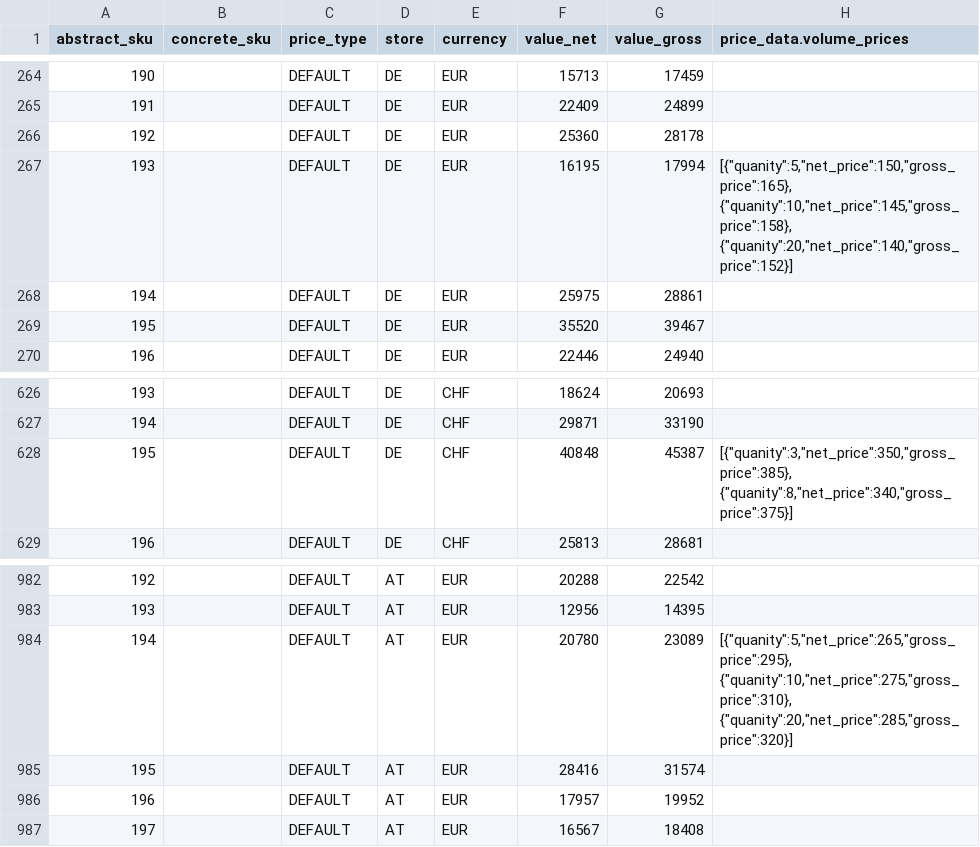
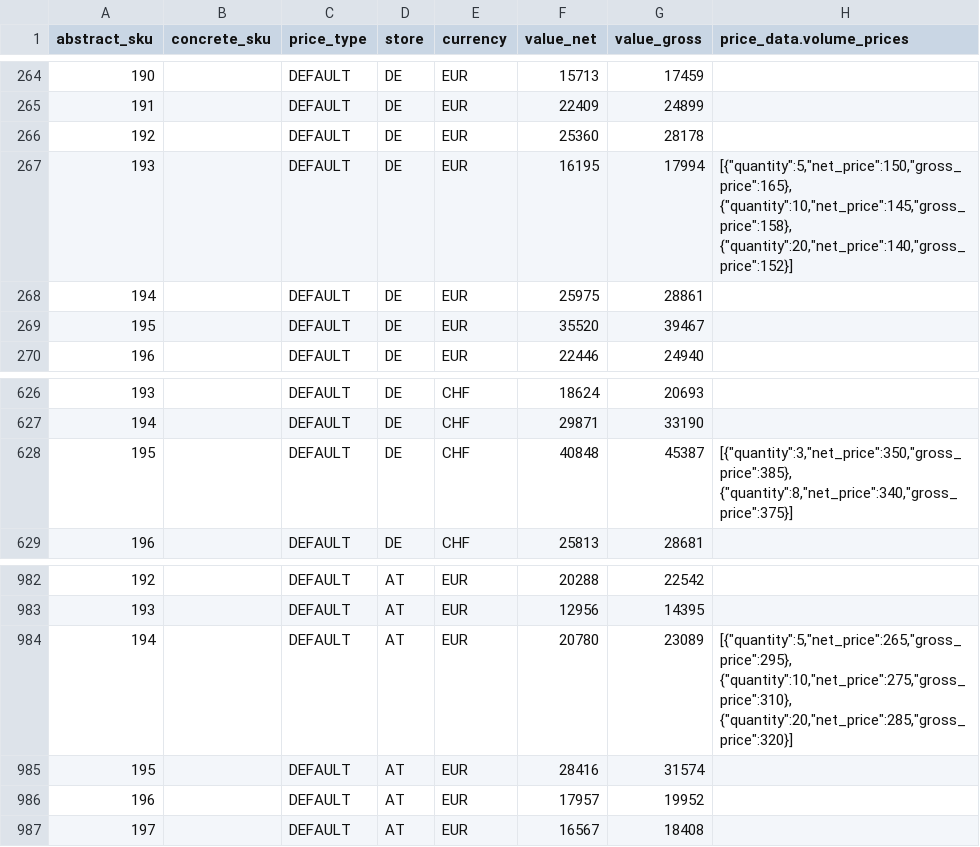
Before and after one commit to spryker/price-product-data-import, a CSV file: data/import/product_price.csv, drawn as a sheet; only a part is shown, gaps mark what is left out.

Commit message:
PS-2344 Implemented VolumePriceProductWidget.

```diff
--- a/data/import/product_price.csv
+++ b/data/import/product_price.csv
@@ -266,3 +266,3 @@ abstract_sku,concrete_sku,price_type,store,currency,value_net,value_gross,price_
 192,,DEFAULT,DE,EUR,25360,28178,
-193,,DEFAULT,DE,EUR,16195,17994,"[{""quanity"":5,""net_price"":150,""gross_price"":165}, {""quanity"":10,""net_price"":145,""gross_price"":158}, {""quanity"":20,""net_price"":140,""gross_price"":152}]"
+193,,DEFAULT,DE,EUR,16195,17994,"[{""quantity"":5,""net_price"":150,""gross_price"":165}, {""quantity"":10,""net_price"":145,""gross_price"":158}, {""quantity"":20,""net_price"":140,""gross_price"":152}]"
 194,,DEFAULT,DE,EUR,25975,28861,
@@ -627,3 +627,3 @@ abstract_sku,concrete_sku,price_type,store,currency,value_net,value_gross,price_
 194,,DEFAULT,DE,CHF,29871,33190,
-195,,DEFAULT,DE,CHF,40848,45387,"[{""quanity"":3,""net_price"":350,""gross_price"":385}, {""quanity"":8,""net_price"":340,""gross_price"":375}]"
+195,,DEFAULT,DE,CHF,40848,45387,"[{""quantity"":3,""net_price"":350,""gross_price"":385}, {""quantity"":8,""net_price"":340,""gross_price"":375}]"
 196,,DEFAULT,DE,CHF,25813,28681,
@@ -983,3 +983,3 @@ abstract_sku,concrete_sku,price_type,store,currency,value_net,value_gross,price_
 193,,DEFAULT,AT,EUR,12956,14395,
-194,,DEFAULT,AT,EUR,20780,23089,"[{""quanity"":5,""net_price"":265,""gross_price"":295}, {""quanity"":10,""net_price"":275,""gross_price"":310}, {""quanity"":20,""net_price"":285,""gross_price"":320}]"
+194,,DEFAULT,AT,EUR,20780,23089,"[{""quantity"":5,""net_price"":265,""gross_price"":295}, {""quantity"":10,""net_price"":275,""gross_price"":310}, {""quantity"":20,""net_price"":285,""gross_price"":320}]"
 195,,DEFAULT,AT,EUR,28416,31574,
```
